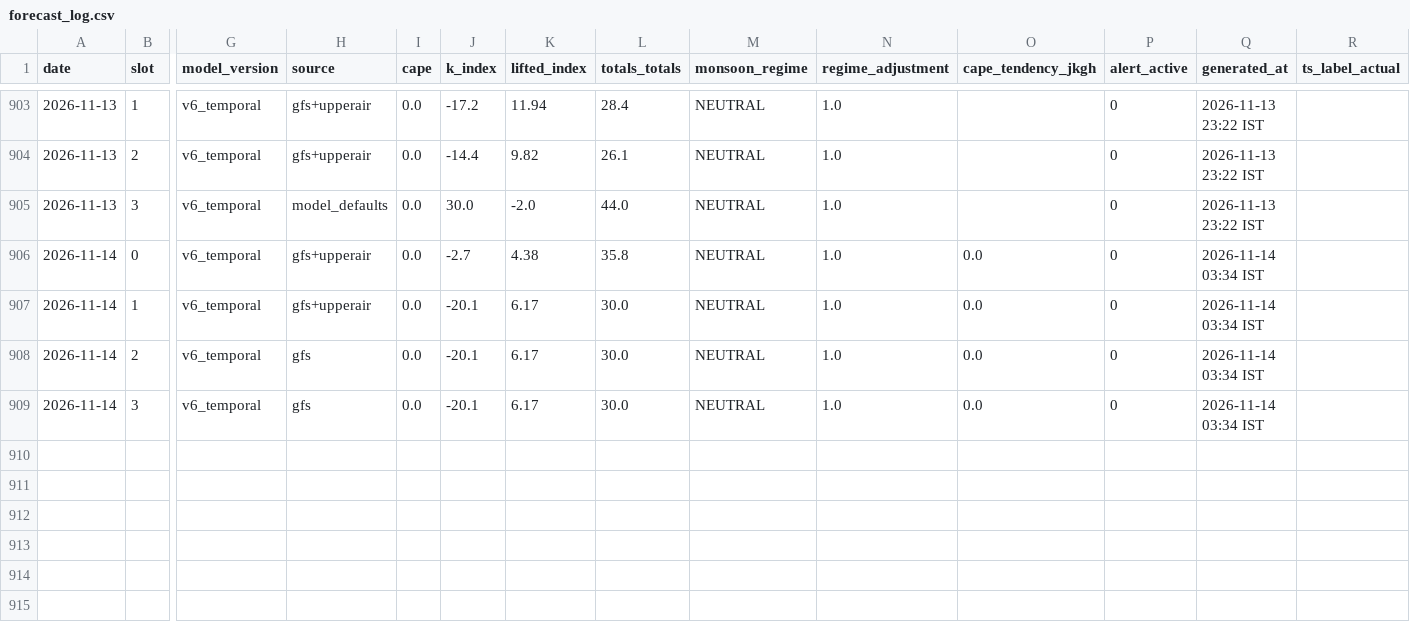
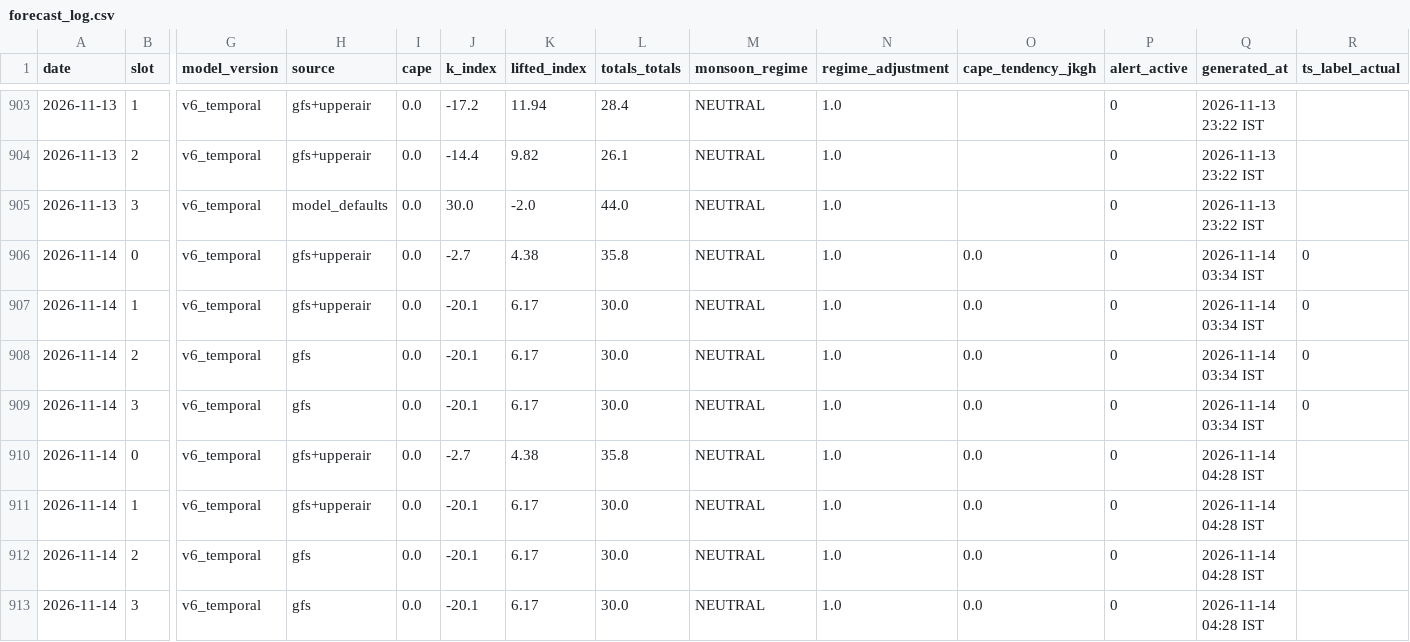
Before and after one commit to Aprameya05/SIH-Hyperlocal-Warning, a CSV file: data/forecast_log.csv, drawn as a sheet; only a part is shown, gaps mark what is left out; addresses are those after the commit; rows hold the shown columns only; the diff names each change by its address in the sheet, - before the commit and + after, or states it on an @@ line.

Commit message:
auto: forecast 2026-11-13 22:59 UTC

```diff
--- a/data/forecast_log.csv
+++ b/data/forecast_log.csv
+row 906: 2026-11-14 | 0 | v6_temporal | gfs+upperair | 0.0 | -2.7 | 4.38 | 35.8 | NEUTRAL | 1.0 | 0.0 | 0 | 2026-11-14 03:34 IST | 0
+row 907: 2026-11-14 | 1 | v6_temporal | gfs+upperair | 0.0 | -20.1 | 6.17 | 30.0 | NEUTRAL | 1.0 | 0.0 | 0 | 2026-11-14 03:34 IST | 0
+row 908: 2026-11-14 | 2 | v6_temporal | gfs | 0.0 | -20.1 | 6.17 | 30.0 | NEUTRAL | 1.0 | 0.0 | 0 | 2026-11-14 03:34 IST | 0
+row 909: 2026-11-14 | 3 | v6_temporal | gfs | 0.0 | -20.1 | 6.17 | 30.0 | NEUTRAL | 1.0 | 0.0 | 0 | 2026-11-14 03:34 IST | 0
-Q910:Q913 (generated_at): 2026-11-14 03:34 IST
+Q910:Q913 (generated_at): 2026-11-14 04:28 IST
```
Also changed, not shown: data/gfs_realtime_43295.csv, data/upperair_realtime_43295.csv, 7 other files.
